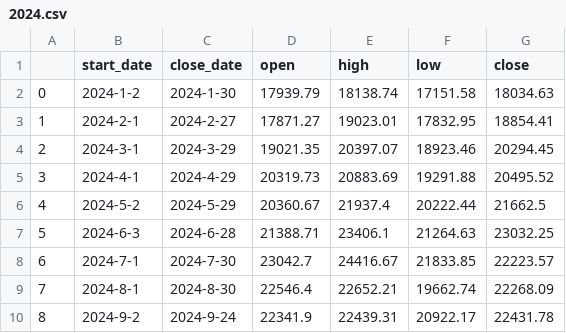
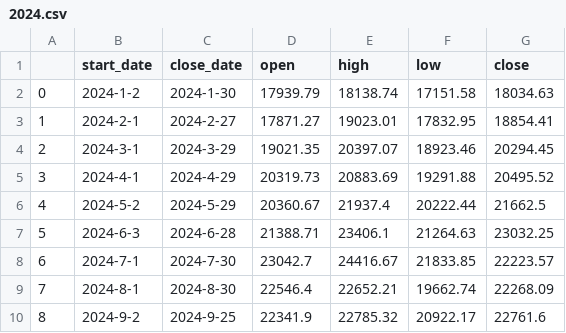
Before and after one commit to Lisa06010416/FinancialIndicators, a CSV file: TAIEX_data/month/2024.csv, drawn as a sheet.

```diff
--- a/TAIEX_data/month/2024.csv
+++ b/TAIEX_data/month/2024.csv
@@ -9,2 +9,2 @@
 7,2024-8-1,2024-8-30,22546.4,22652.21,19662.74,22268.09
-8,2024-9-2,2024-9-24,22341.9,22439.31,20922.17,22431.78
+8,2024-9-2,2024-9-25,22341.9,22785.32,20922.17,22761.6
```
Also changed, not shown: TAIEX_data/day/2024_09.csv, TAIEX_data/week/2024.csv.
